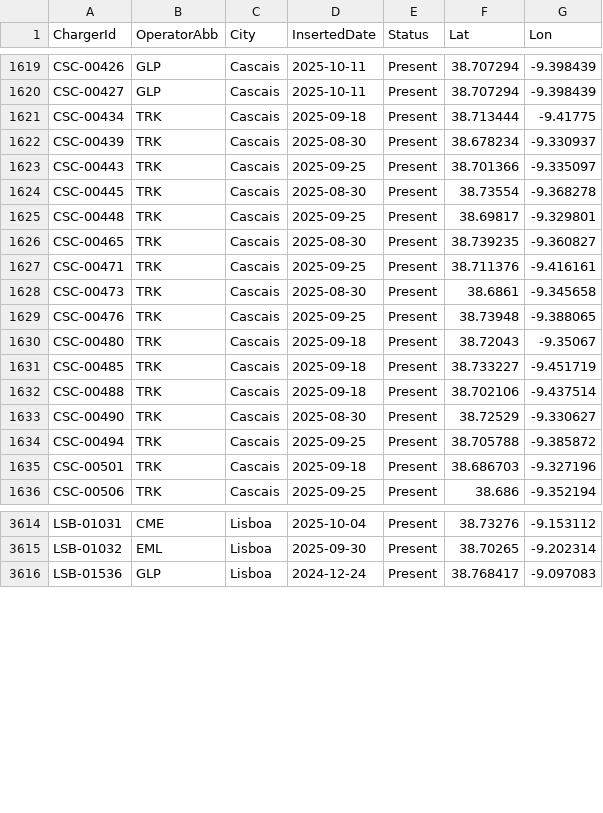
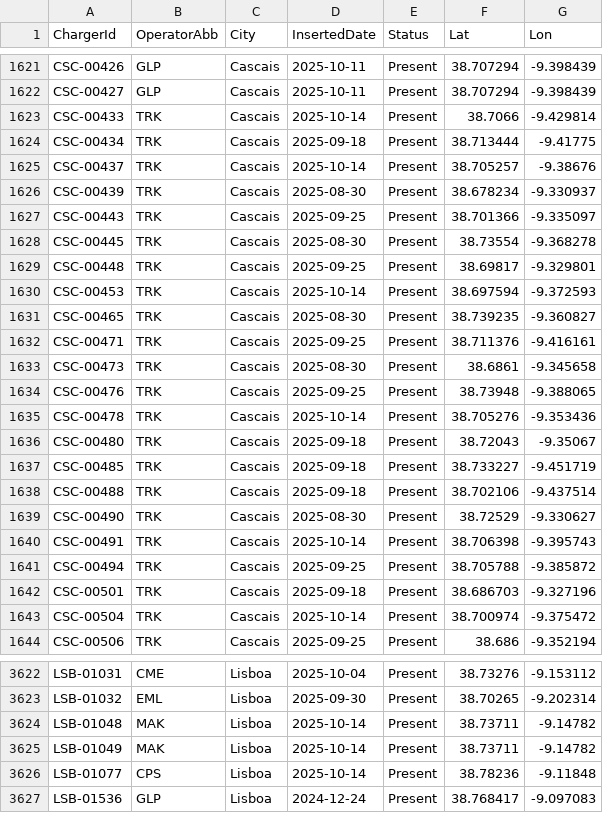
Before and after one commit to pmreis/emobility, a CSV file: data/outputs/PT_Chargers.csv, drawn as a sheet; only a part is shown, gaps mark what is left out; the diff covers the shown part only.

```diff
--- a/data/outputs/PT_Chargers.csv
+++ b/data/outputs/PT_Chargers.csv
@@ -1620,3 +1622,5 @@ CSC-00426,GLP,Cascais,2025-10-11,Present,38.707294,-9.398439
 CSC-00427,GLP,Cascais,2025-10-11,Present,38.707294,-9.398439
+CSC-00433,TRK,Cascais,2025-10-14,Present,38.7066,-9.429814
 CSC-00434,TRK,Cascais,2025-09-18,Present,38.713444,-9.41775
+CSC-00437,TRK,Cascais,2025-10-14,Present,38.705257,-9.38676
 CSC-00439,TRK,Cascais,2025-08-30,Present,38.678234,-9.330937
@@ -1625,2 +1629,3 @@ CSC-00445,TRK,Cascais,2025-08-30,Present,38.73554,-9.368278
 CSC-00448,TRK,Cascais,2025-09-25,Present,38.69817,-9.329801
+CSC-00453,TRK,Cascais,2025-10-14,Present,38.697594,-9.372593
 CSC-00465,TRK,Cascais,2025-08-30,Present,38.739235,-9.360827
@@ -1629,2 +1634,3 @@ CSC-00473,TRK,Cascais,2025-08-30,Present,38.6861,-9.345658
 CSC-00476,TRK,Cascais,2025-09-25,Present,38.73948,-9.388065
+CSC-00478,TRK,Cascais,2025-10-14,Present,38.705276,-9.353436
 CSC-00480,TRK,Cascais,2025-09-18,Present,38.72043,-9.35067
@@ -1633,4 +1639,6 @@ CSC-00488,TRK,Cascais,2025-09-18,Present,38.702106,-9.437514
 CSC-00490,TRK,Cascais,2025-08-30,Present,38.72529,-9.330627
+CSC-00491,TRK,Cascais,2025-10-14,Present,38.706398,-9.395743
 CSC-00494,TRK,Cascais,2025-09-25,Present,38.705788,-9.385872
 CSC-00501,TRK,Cascais,2025-09-18,Present,38.686703,-9.327196
+CSC-00504,TRK,Cascais,2025-10-14,Present,38.700974,-9.375472
 CSC-00506,TRK,Cascais,2025-09-25,Present,38.686,-9.352194
@@ -3615,2 +3623,5 @@ LSB-01031,CME,Lisboa,2025-10-04,Present,38.73276,-9.153112
 LSB-01032,EML,Lisboa,2025-09-30,Present,38.70265,-9.202314
+LSB-01048,MAK,Lisboa,2025-10-14,Present,38.73711,-9.14782
+LSB-01049,MAK,Lisboa,2025-10-14,Present,38.73711,-9.14782
+LSB-01077,CPS,Lisboa,2025-10-14,Present,38.78236,-9.11848
 LSB-01536,GLP,Lisboa,2024-12-24,Present,38.768417,-9.097083
```
Also changed, not shown: 6 added rows and 34 edited cells elsewhere in this file, data/outputs/PT_Chargers_Per_District.csv, data/outputs/PT_Chargers_Per_Municipality.csv, 5 other files.
